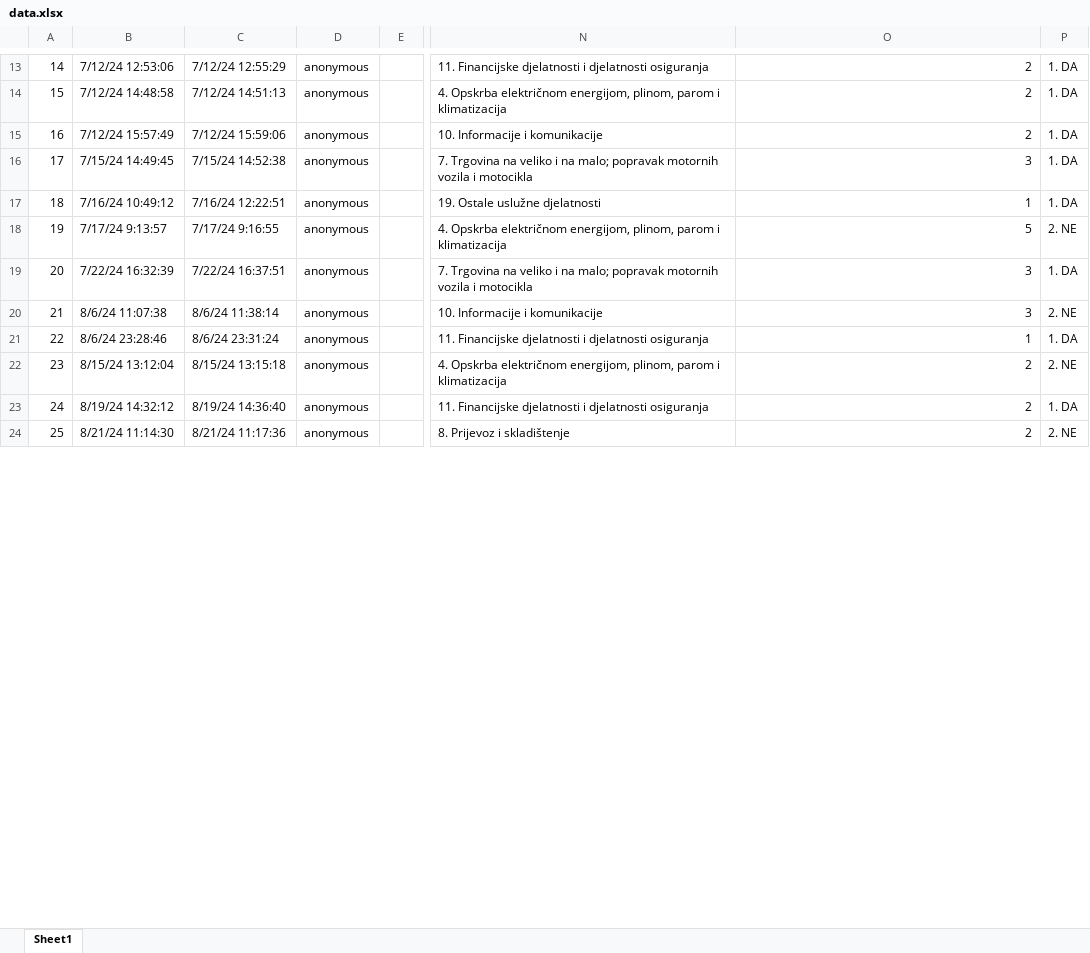
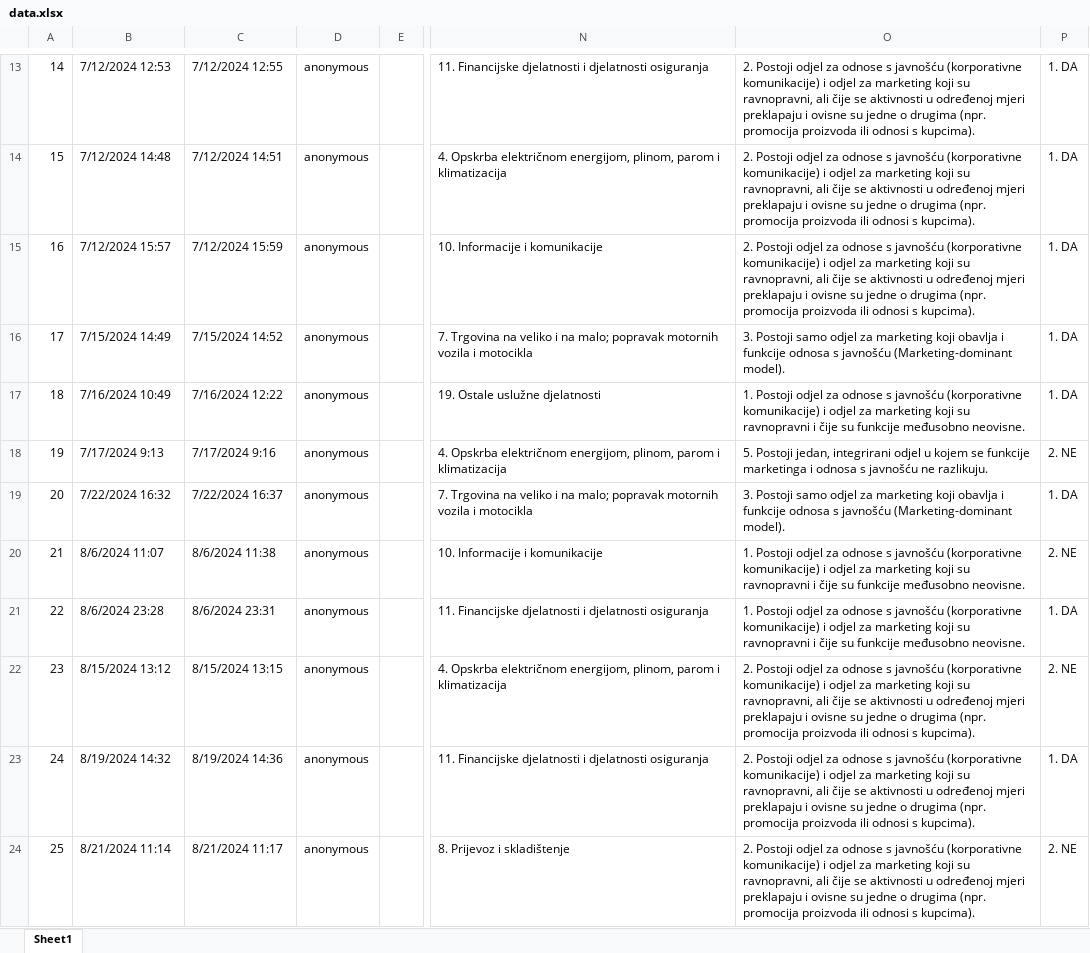
Before and after one commit to lusiki/Empirical_Marketing, an Excel workbook: data.xlsx, sheet Sheet1, drawn as a sheet; only a part is shown, gaps mark what is left out; values as stored, in another font and other column widths than the file's, no cell formats; table styles not drawn; the diff covers the shown part only; the diff names each change by its address in the sheet, - before the commit and + after, or states it on an @@ line.

```diff
--- a/data.xlsx (sheet Sheet1)
+++ b/data.xlsx (sheet Sheet1)
-B13: 7/12/24 12:53:06
+B13: 7/12/2024 12:53
-C13: 7/12/24 12:55:29
+C13: 7/12/2024 12:55
-O13:O15: 2
+O13:O15: 2. Postoji odjel za odnose s javnošću (korporativne komunikacije) i odjel za marketing koji su ravnopravni, ali čije se aktivnosti u određenoj mjeri preklapaju i ovisne su jedne o drugima (npr. promocija proizvoda ili odnosi s kupcima).
-B14: 7/12/24 14:48:58
+B14: 7/12/2024 14:48
-C14: 7/12/24 14:51:13
+C14: 7/12/2024 14:51
-B15: 7/12/24 15:57:49
+B15: 7/12/2024 15:57
-C15: 7/12/24 15:59:06
+C15: 7/12/2024 15:59
-B16: 7/15/24 14:49:45
+B16: 7/15/2024 14:49
-C16: 7/15/24 14:52:38
+C16: 7/15/2024 14:52
-O16: 3
+O16: 3. Postoji samo odjel za marketing koji obavlja i funkcije odnosa s javnošću (Marketing-dominant model).
-B17: 7/16/24 10:49:12
+B17: 7/16/2024 10:49
-C17: 7/16/24 12:22:51
+C17: 7/16/2024 12:22
-O17: 1
+O17: 1. Postoji odjel za odnose s javnošću (korporativne komunikacije) i odjel za marketing koji su ravnopravni i čije su funkcije međusobno neovisne.
-B18: 7/17/24 9:13:57
+B18: 7/17/2024 9:13
-C18: 7/17/24 9:16:55
+C18: 7/17/2024 9:16
-O18: 5
+O18: 5. Postoji jedan, integrirani odjel u kojem se funkcije marketinga i odnosa s javnošću ne razlikuju.
-B19: 7/22/24 16:32:39
+B19: 7/22/2024 16:32
-C19: 7/22/24 16:37:51
+C19: 7/22/2024 16:37
-O19: 3
+O19: 3. Postoji samo odjel za marketing koji obavlja i funkcije odnosa s javnošću (Marketing-dominant model).
-B20: 8/6/24 11:07:38
+B20: 8/6/2024 11:07
-C20: 8/6/24 11:38:14
+C20: 8/6/2024 11:38
-O20: 3
+O20: 1. Postoji odjel za odnose s javnošću (korporativne komunikacije) i odjel za marketing koji su ravnopravni i čije su funkcije međusobno neovisne.
-B21: 8/6/24 23:28:46
+B21: 8/6/2024 23:28
-C21: 8/6/24 23:31:24
+C21: 8/6/2024 23:31
-O21: 1
+O21: 1. Postoji odjel za odnose s javnošću (korporativne komunikacije) i odjel za marketing koji su ravnopravni i čije su funkcije međusobno neovisne.
-B22: 8/15/24 13:12:04
+B22: 8/15/2024 13:12
-C22: 8/15/24 13:15:18
+C22: 8/15/2024 13:15
-O22:O24: 2
+O22:O24: 2. Postoji odjel za odnose s javnošću (korporativne komunikacije) i odjel za marketing koji su ravnopravni, ali čije se aktivnosti u određenoj mjeri preklapaju i ovisne su jedne o drugima (npr. promocija proizvoda ili odnosi s kupcima).
-B23: 8/19/24 14:32:12
+B23: 8/19/2024 14:32
-C23: 8/19/24 14:36:40
+C23: 8/19/2024 14:36
-B24: 8/21/24 11:14:30
+B24: 8/21/2024 11:14
-C24: 8/21/24 11:17:36
+C24: 8/21/2024 11:17
```
Also changed, not shown: 75 edited cells elsewhere in this sheet, cell formats, 1 other file.
